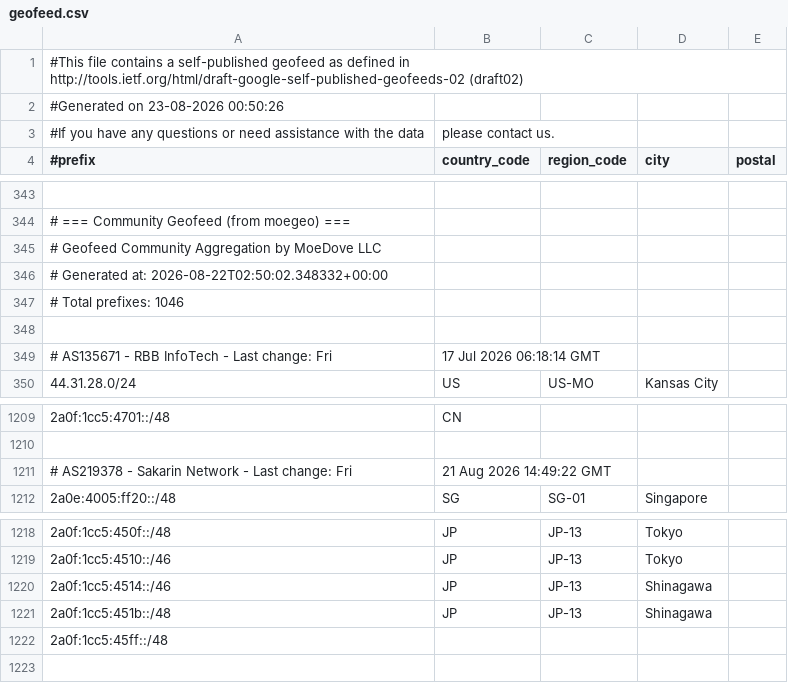
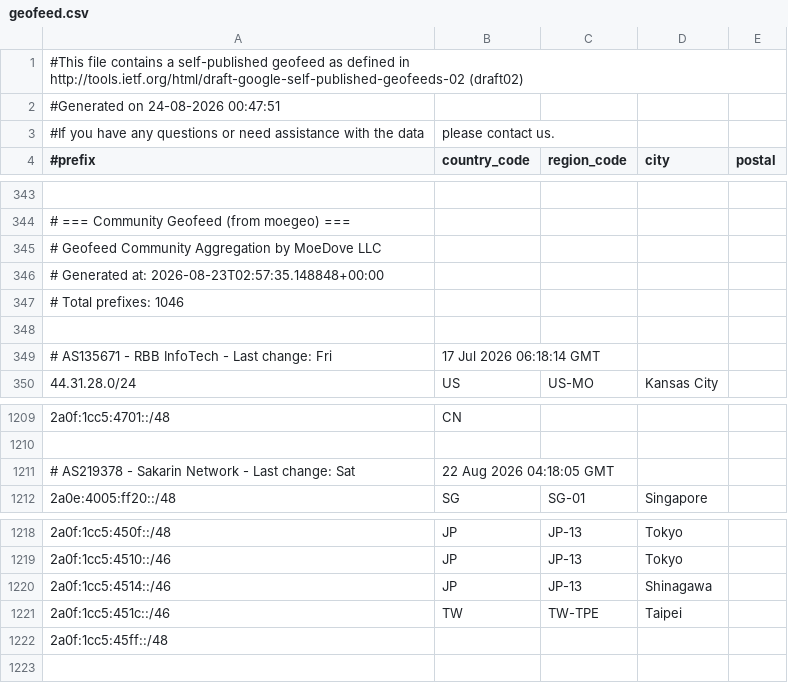
Before and after one commit to MoeDove-LLC/WEB, a CSV file: geofeed.csv, drawn as a sheet; only a part is shown, gaps mark what is left out.

```diff
--- a/geofeed.csv
+++ b/geofeed.csv
@@ -1,3 +1,3 @@
 #This file contains a self-published geofeed as defined in http://tools.ietf.org/html/draft-google-self-published-geofeeds-02 (draft02)
-#Generated on 23-08-2026 00:50:26
+#Generated on 24-08-2026 00:47:51
 #If you have any questions or need assistance with the data, please contact us.
@@ -345,3 +345,3 @@
 # Geofeed Community Aggregation by MoeDove LLC
-# Generated at: 2026-08-22T02:50:02.348332+00:00
+# Generated at: 2026-08-23T02:57:35.148848+00:00
 # Total prefixes: 1046
@@ -1210,3 +1210,3 @@
 
-# AS219378 - Sakarin Network - Last change: Fri, 21 Aug 2026 14:49:22 GMT
+# AS219378 - Sakarin Network - Last change: Sat, 22 Aug 2026 04:18:05 GMT
 2a0e:4005:ff20::/48,SG,SG-01,Singapore,
@@ -1220,3 +1220,3 @@
 2a0f:1cc5:4514::/46,JP,JP-13,Shinagawa,
-2a0f:1cc5:451b::/48,JP,JP-13,Shinagawa,
+2a0f:1cc5:451c::/46,TW,TW-TPE,Taipei,
 2a0f:1cc5:45ff::/48,,,,
```
